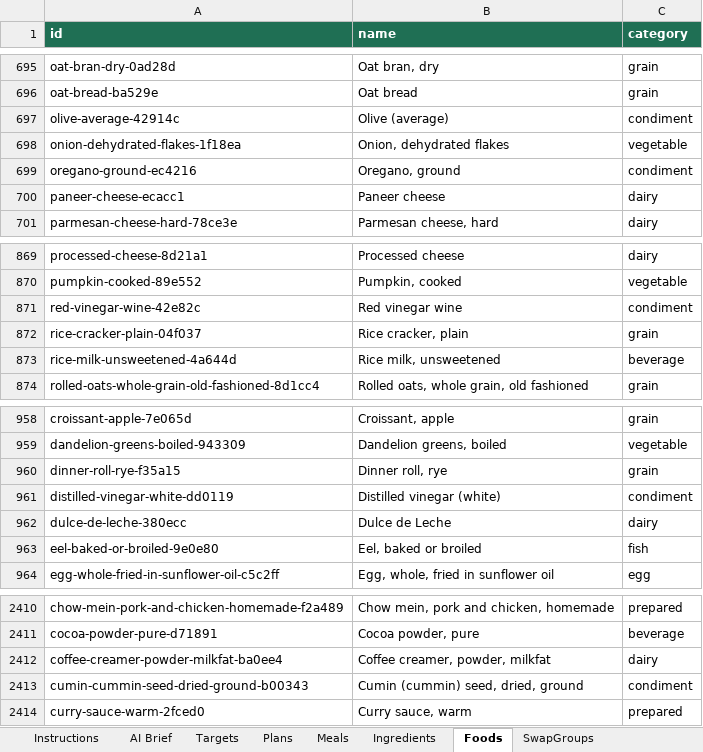
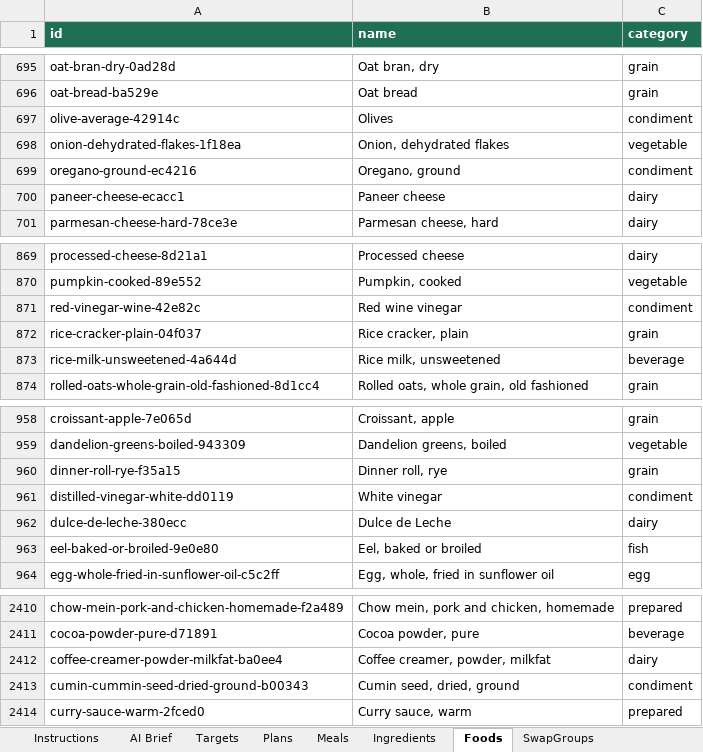
Before and after one commit to Firasmaraby/80-Meal-Planner, an Excel workbook: templates/MealPlan_Template.xlsx, sheet Foods, drawn as a sheet; only a part is shown, gaps mark what is left out; values as stored, in another font and other column widths than the file's, no borders; the diff names each change by its address in the sheet, - before the commit and + after, or states it on an @@ line.

```diff
--- a/templates/MealPlan_Template.xlsx (sheet Foods)
+++ b/templates/MealPlan_Template.xlsx (sheet Foods)
-B697 (name): Olive (average)
+B697 (name): Olives
-B871 (name): Red vinegar wine
+B871 (name): Red wine vinegar
-B961 (name): Distilled vinegar (white)
+B961 (name): White vinegar
-B2413 (name): Cumin (cummin) seed, dried, ground
+B2413 (name): Cumin seed, dried, ground
```
Also changed, not shown: templates/Sample_Plans_Filled.xlsx, 6 other files.
